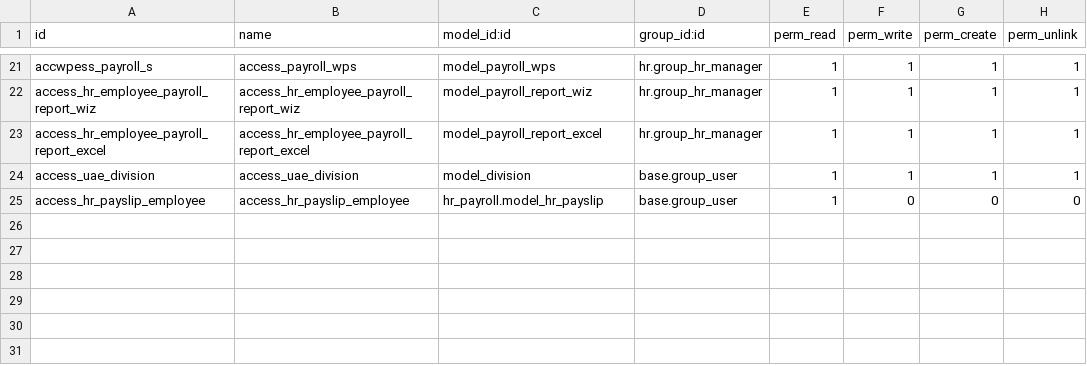
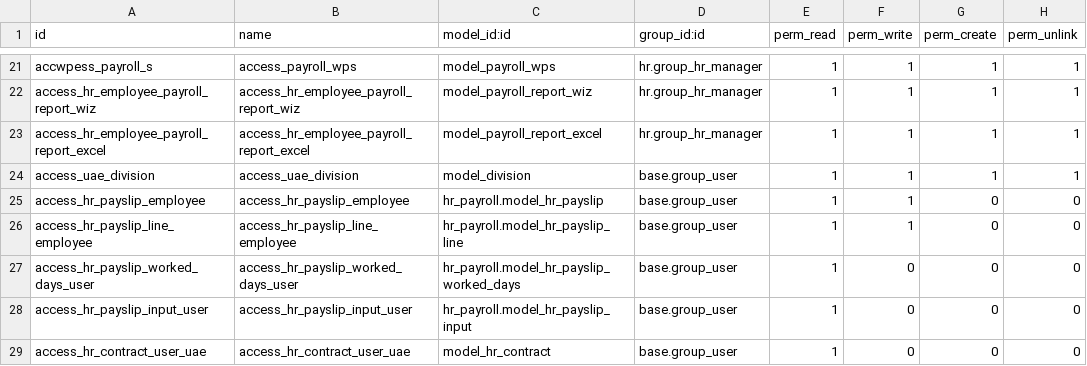
Before and after one commit to ePillars-Systems-LLC/hreye_addons, a CSV file: UAE_HRMS/security/ir.model.access.csv, drawn as a sheet; only a part is shown, gaps mark what is left out.

Commit message:
Access-Payslip

```diff
--- a/UAE_HRMS/security/ir.model.access.csv
+++ b/UAE_HRMS/security/ir.model.access.csv
@@ -24,2 +24,6 @@ access_hr_employee_payroll_report_excel,access_hr_employee_payroll_report_excel,
 access_uae_division,access_uae_division,model_division,base.group_user,1,1,1,1
-access_hr_payslip_employee,access_hr_payslip_employee,hr_payroll.model_hr_payslip,base.group_user,1,0,0,0
+access_hr_payslip_employee,access_hr_payslip_employee,hr_payroll.model_hr_payslip,base.group_user,1,1,0,0
+access_hr_payslip_line_employee,access_hr_payslip_line_employee,hr_payroll.model_hr_payslip_line,base.group_user,1,1,0,0
+access_hr_payslip_worked_days_user,access_hr_payslip_worked_days_user,hr_payroll.model_hr_payslip_worked_days,base.group_user,1,0,0,0
+access_hr_payslip_input_user,access_hr_payslip_input_user,hr_payroll.model_hr_payslip_input,base.group_user,1,0,0,0
+access_hr_contract_user_uae,access_hr_contract_user_uae,model_hr_contract,base.group_user,1,0,0,0
```
